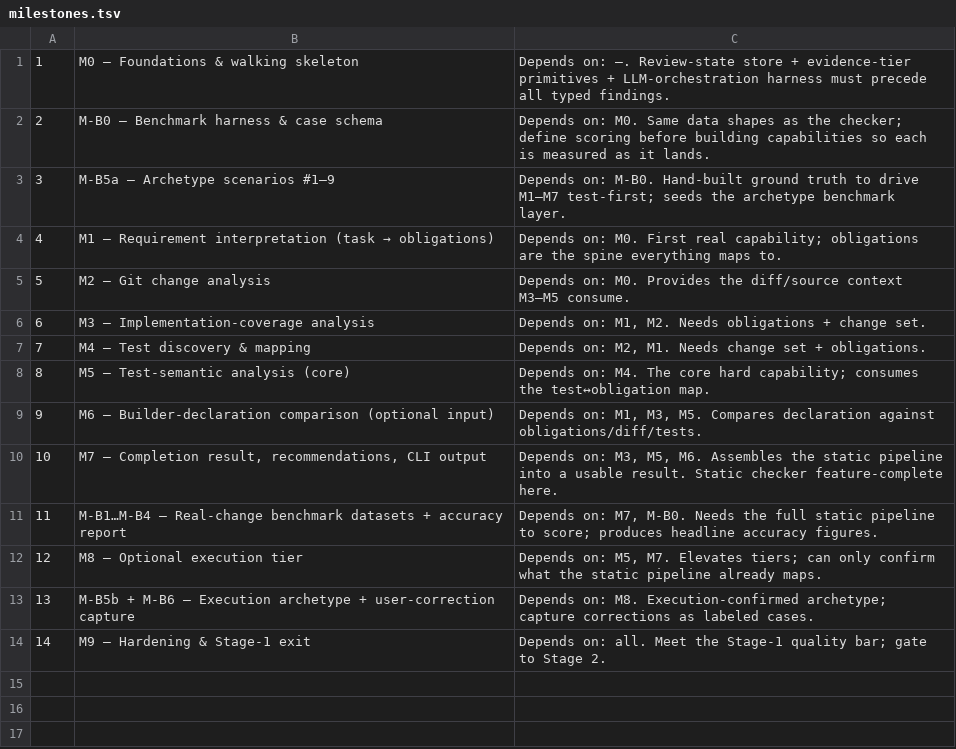
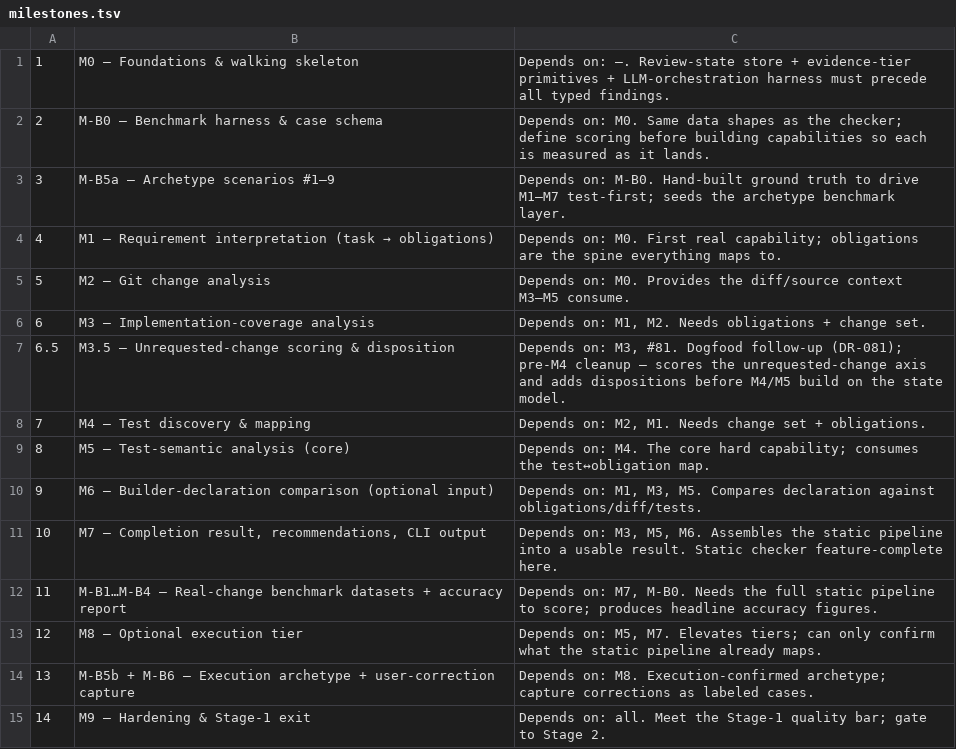
Before and after one commit to alipeles/acceptance-review, a TSV file: planning/backlog/milestones.tsv, drawn as a sheet.

```diff
--- a/planning/backlog/milestones.tsv
+++ b/planning/backlog/milestones.tsv
@@ -6,2 +6,3 @@
 6	M3 — Implementation-coverage analysis	Depends on: M1, M2. Needs obligations + change set.
+6.5	M3.5 — Unrequested-change scoring & disposition	Depends on: M3, #81. Dogfood follow-up (DR-081); pre-M4 cleanup — scores the unrequested-change axis and adds dispositions before M4/M5 build on the state model.
 7	M4 — Test discovery & mapping	Depends on: M2, M1. Needs change set + obligations.
```
Also changed, not shown: planning/backlog/issues.tsv, 17 other files.
